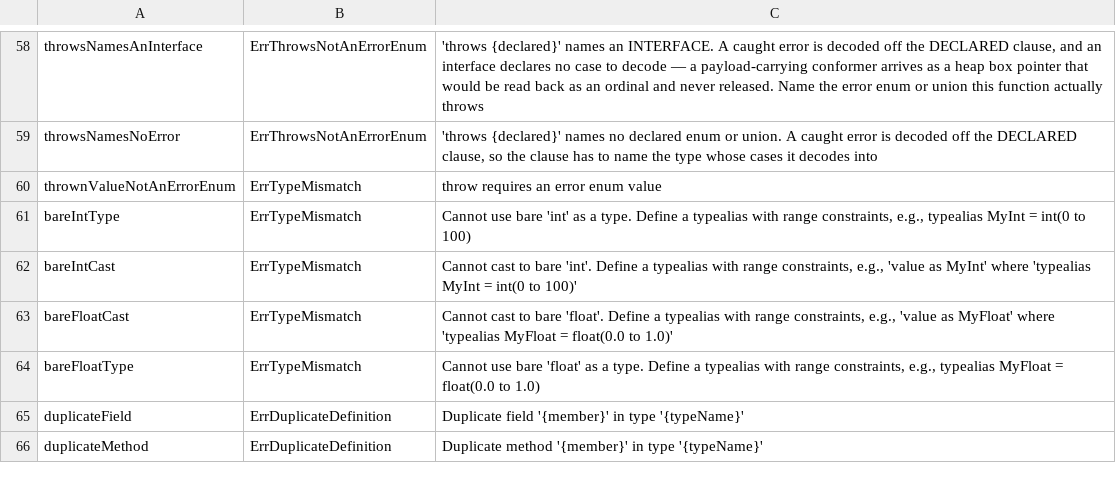
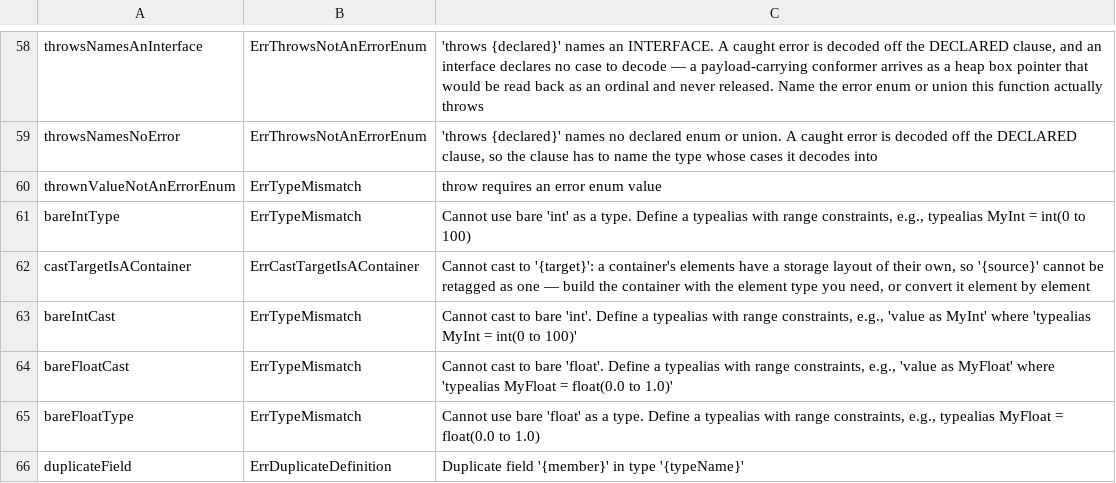
Before and after one commit to maxon-lang/maxon-rewrite-bootstrap, a TSV file: self/diag/messages.tsv, drawn as a sheet; only a part is shown, gaps mark what is left out; the shorter side is filled out with more unchanged rows; the diff names each change by its address in the sheet, - before the commit and + after, or states it on an @@ line.

```diff
--- a/self/diag/messages.tsv
+++ b/self/diag/messages.tsv
+row 62: castTargetIsAContainer | ErrCastTargetIsAContainer | Cannot cast to '{target}': a container's elements have a storage layout of their own, so '{source}' cannot be retagged as one — build the container with the element type you need, or convert it element by element
```
Also changed, not shown: self/diag/codes.tsv, 11 other files.
